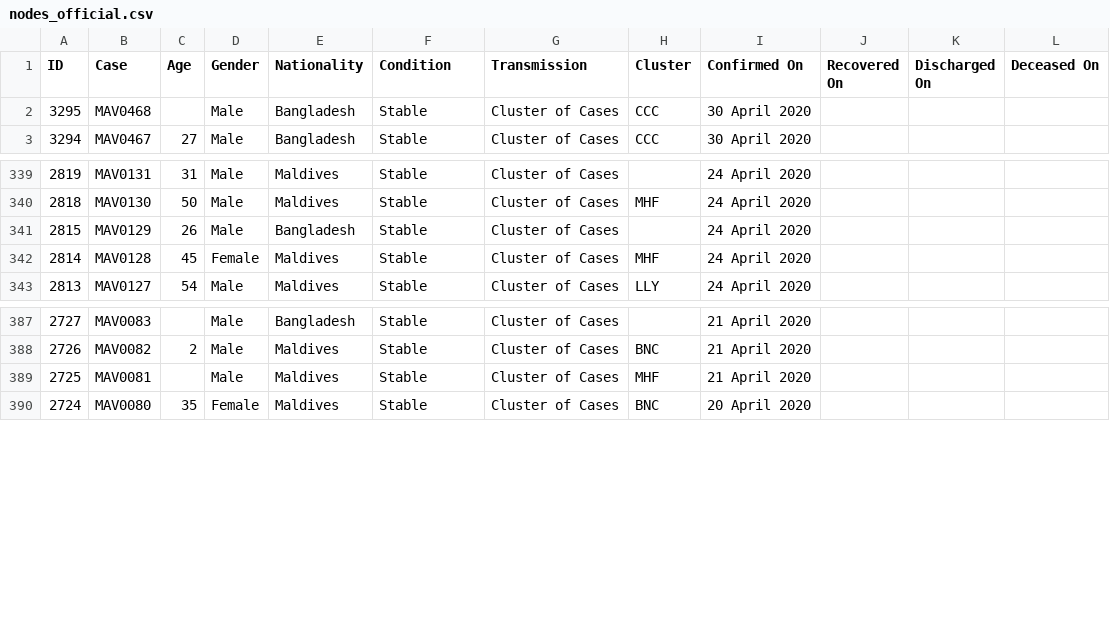
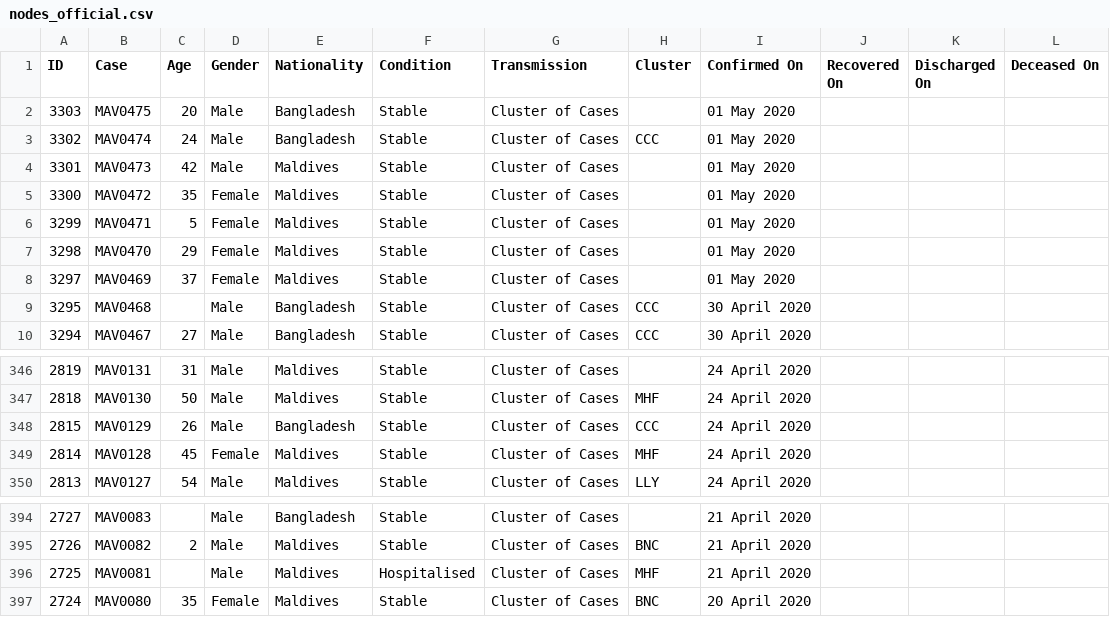
Before and after one commit to opendatamv/mv-covid19, a CSV file: nodes_official.csv, drawn as a sheet; only a part is shown, gaps mark what is left out.

```diff
--- a/nodes_official.csv
+++ b/nodes_official.csv
@@ -1,2 +1,9 @@
 ID,Case,Age,Gender,Nationality,Condition,Transmission,Cluster,Confirmed On,Recovered On,Discharged On,Deceased On
+3303,MAV0475,20,Male,Bangladesh,Stable,Cluster of Cases,,01 May 2020,,,
+3302,MAV0474,24,Male,Bangladesh,Stable,Cluster of Cases,CCC,01 May 2020,,,
+3301,MAV0473,42,Male,Maldives,Stable,Cluster of Cases,,01 May 2020,,,
+3300,MAV0472,35,Female,Maldives,Stable,Cluster of Cases,,01 May 2020,,,
+3299,MAV0471,5,Female,Maldives,Stable,Cluster of Cases,,01 May 2020,,,
+3298,MAV0470,29,Female,Maldives,Stable,Cluster of Cases,,01 May 2020,,,
+3297,MAV0469,37,Female,Maldives,Stable,Cluster of Cases,,01 May 2020,,,
 3295,MAV0468,,Male,Bangladesh,Stable,Cluster of Cases,CCC,30 April 2020,,,
@@ -340,3 +347,3 @@ ID,Case,Age,Gender,Nationality,Condition,Transmission,Cluster,Confirmed On,Recov
 2818,MAV0130,50,Male,Maldives,Stable,Cluster of Cases,MHF,24 April 2020,,,
-2815,MAV0129,26,Male,Bangladesh,Stable,Cluster of Cases,,24 April 2020,,,
+2815,MAV0129,26,Male,Bangladesh,Stable,Cluster of Cases,CCC,24 April 2020,,,
 2814,MAV0128,45,Female,Maldives,Stable,Cluster of Cases,MHF,24 April 2020,,,
@@ -388,3 +395,3 @@ ID,Case,Age,Gender,Nationality,Condition,Transmission,Cluster,Confirmed On,Recov
 2726,MAV0082,2,Male,Maldives,Stable,Cluster of Cases,BNC,21 April 2020,,,
-2725,MAV0081,,Male,Maldives,Stable,Cluster of Cases,MHF,21 April 2020,,,
+2725,MAV0081,,Male,Maldives,Hospitalised,Cluster of Cases,MHF,21 April 2020,,,
 2724,MAV0080,35,Female,Maldives,Stable,Cluster of Cases,BNC,20 April 2020,,,
```
Also changed, not shown: edges_official.csv.
